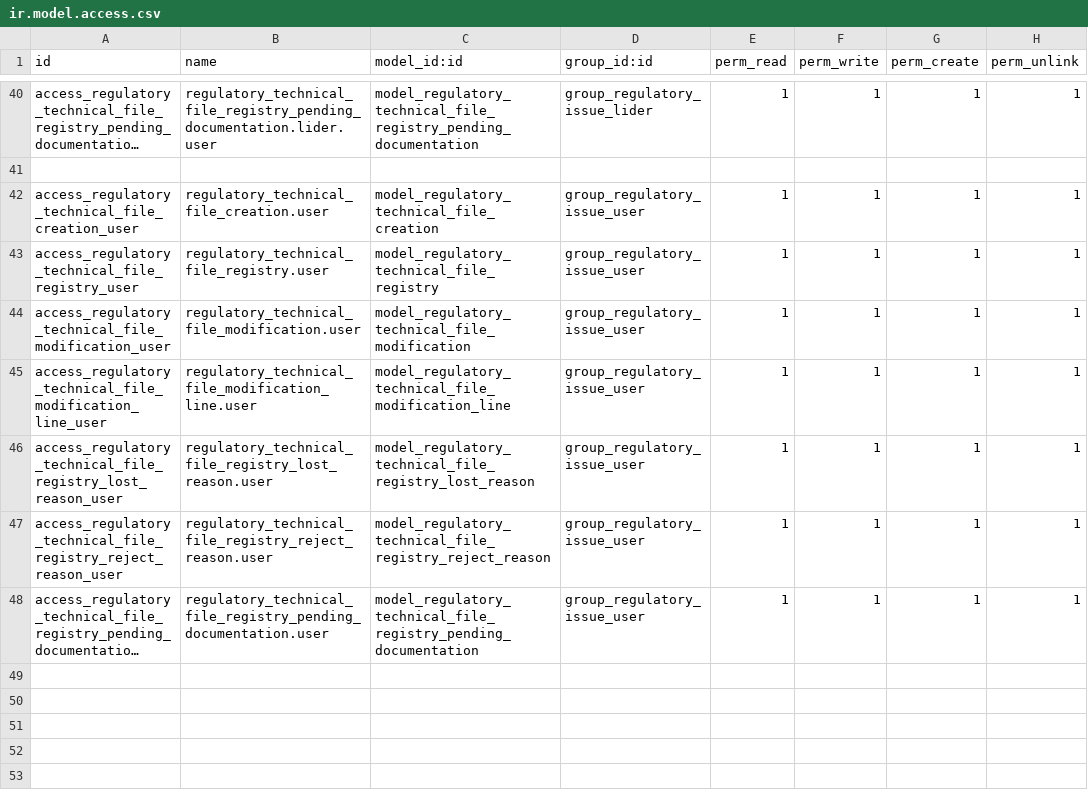
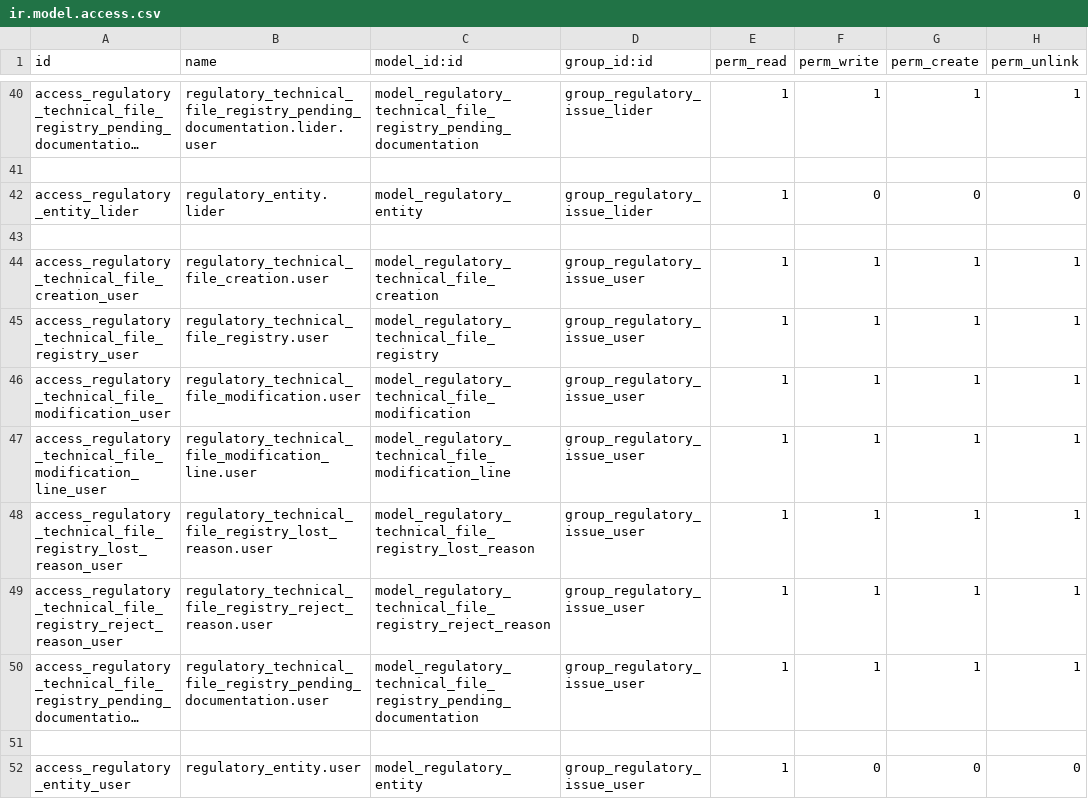
Before and after one commit to xuanox/odoo, a CSV file: regulatory_issue/security/ir.model.access.csv, drawn as a sheet; only a part is shown, gaps mark what is left out; long unchanged cells end in …; the diff names each change by its address in the sheet, - before the commit and + after, or states it on an @@ line.

```diff
--- a/regulatory_issue/security/ir.model.access.csv
+++ b/regulatory_issue/security/ir.model.access.csv
+row 42: access_regulatory_entity_lider | regulatory_entity.lider | model_regulatory_entity | group_regulatory_issue_lider | 1 | 0 | 0 | 0
+row 43: (empty)
+row 51: (empty)
+row 52: access_regulatory_entity_user | regulatory_entity.user | model_regulatory_entity | group_regulatory_issue_user | 1 | 0 | 0 | 0
```
Also changed, not shown: 1 other file.
